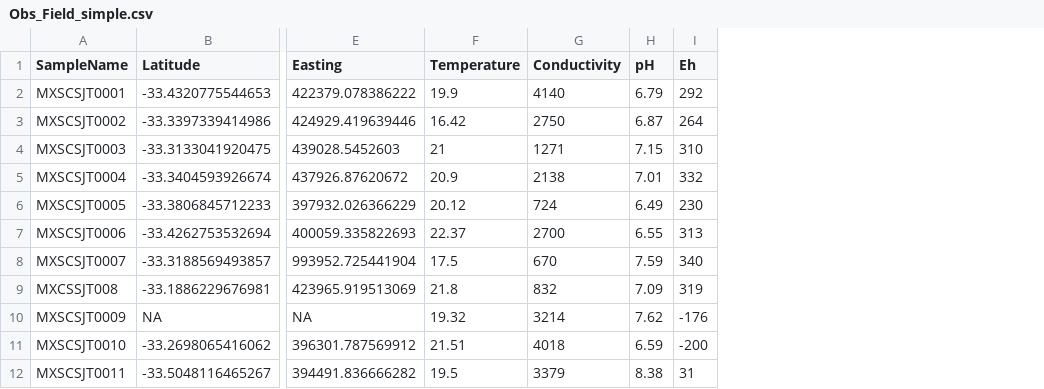
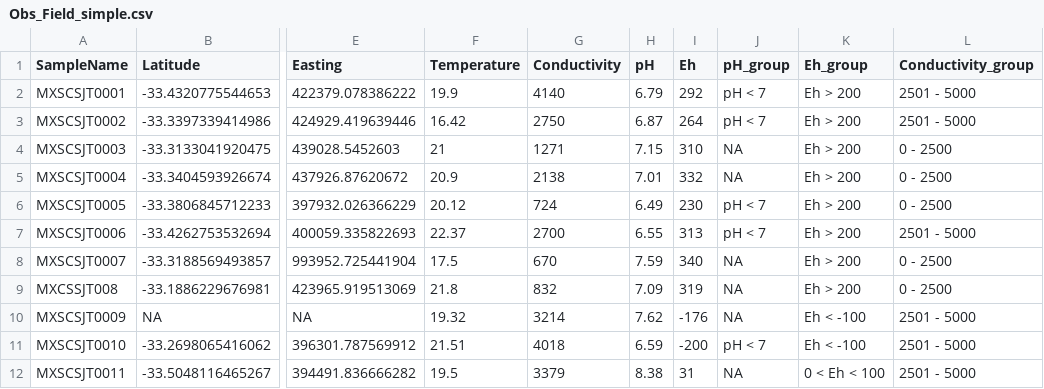
Before and after one commit to ChloePlet/FOCUS_markdown, a CSV file: resources/results/Obs_Field_simple.csv, drawn as a sheet; only a part is shown, gaps mark what is left out; the diff names each change by its address in the sheet, - before the commit and + after, or states it on an @@ line.

```diff
--- a/resources/results/Obs_Field_simple.csv
+++ b/resources/results/Obs_Field_simple.csv
+column J (pH_group), rows 2-12: pH < 7 | pH < 7 | NA | NA | pH < 7 | pH < 7 | NA | NA | NA | pH < 7 | NA
+column K (Eh_group), rows 2-12: Eh > 200 | Eh > 200 | Eh > 200 | Eh > 200 | Eh > 200 | Eh > 200 | Eh > 200 | Eh > 200 | Eh < -100 | Eh < -100 | 0 < Eh < 100
+column L (Conductivity_group), rows 2-12: 2501 - 5000 | 2501 - 5000 | 0 - 2500 | 0 - 2500 | 0 - 2500 | 2501 - 5000 | 0 - 2500 | 0 - 2500 | 2501 - 5000 | 2501 - 5000 | 2501 - 5000
```
Also changed, not shown: 6 other files.
